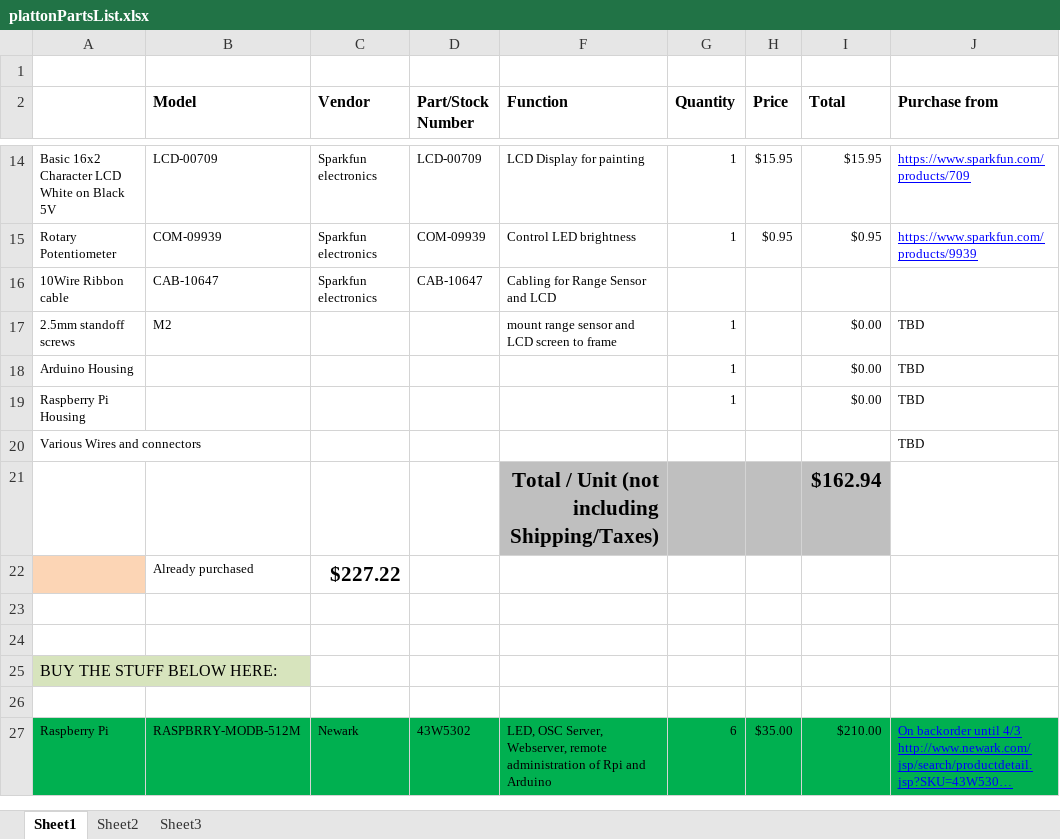
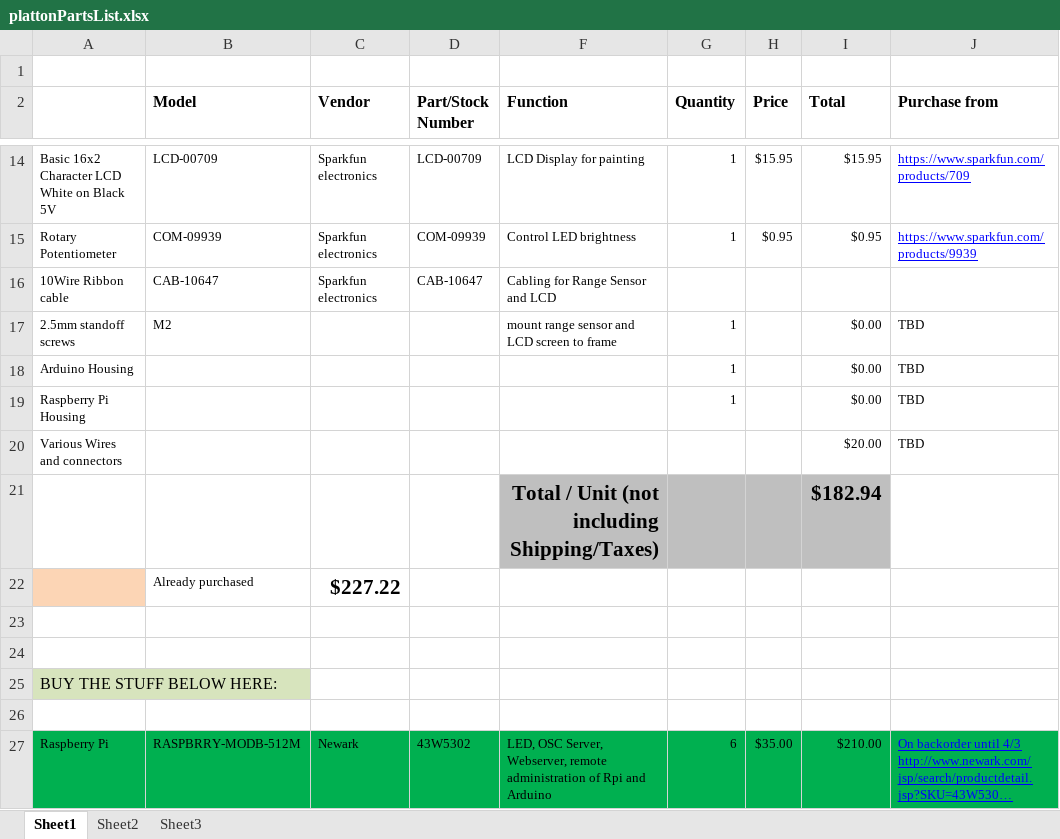
Before and after one commit to ArbitraryY/sotu, an Excel workbook: logistics/plattonPartsList.xlsx, sheet Sheet1, drawn as a sheet; only a part is shown, gaps mark what is left out; long unchanged cells end in …; values as stored, in another font and other column widths than the file's, no borders; the diff names each change by its address in the sheet, - before the commit and + after, or states it on an @@ line.

```diff
--- a/logistics/plattonPartsList.xlsx (sheet Sheet1)
+++ b/logistics/plattonPartsList.xlsx (sheet Sheet1)
-I20 (Total): (empty)
+I20 (Total): $20.00
-I21 (Total): $162.94
+I21 (Total): $182.94
```
Also changed, not shown: 2 other files.
